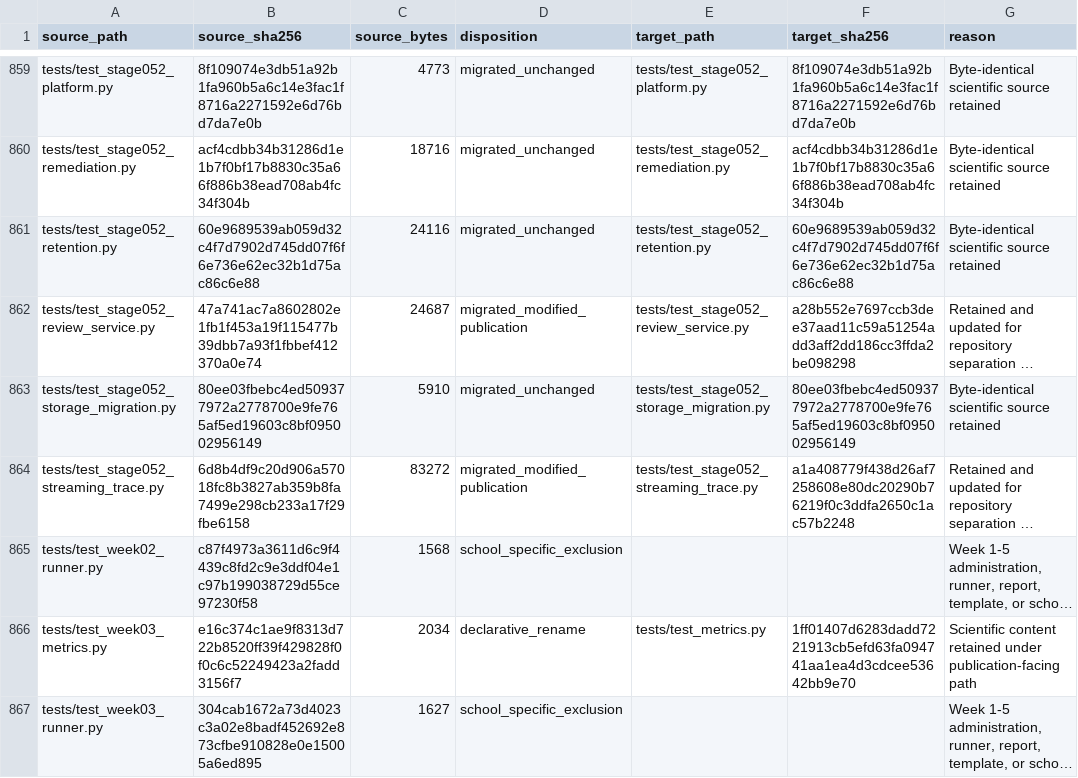
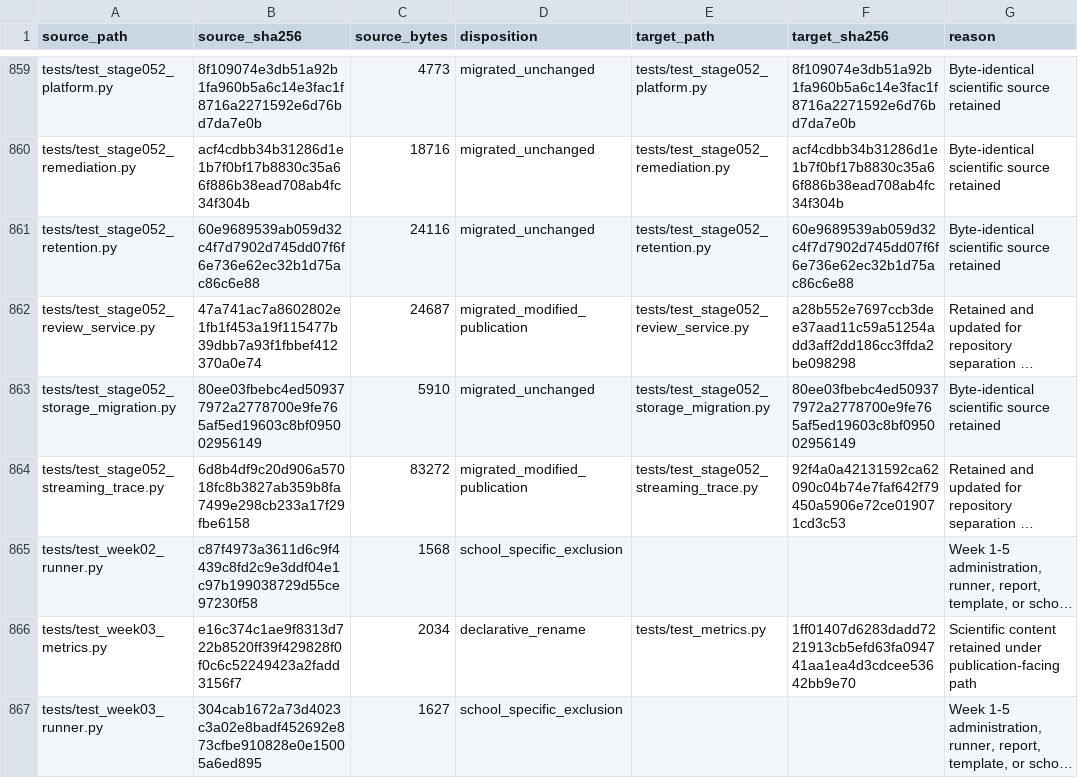
Before and after one commit to 0neblaze/TxnOpt, a CSV file: docs/provenance/source-file-disposition.csv, drawn as a sheet; only a part is shown, gaps mark what is left out; long unchanged cells end in …; the diff covers the shown part only; the diff names each change by its address in the sheet, - before the commit and + after, or states it on an @@ line.

```diff
--- a/docs/provenance/source-file-disposition.csv
+++ b/docs/provenance/source-file-disposition.csv
-F864 (target_sha256): a1a408779f438d26af7258608e80dc20290b76219f0c3ddfa2650c1ac57b2248
+F864 (target_sha256): 92f4a0a42131592ca62090c04b74e7faf642f79450a5906e72ce019071cd3c53
```
Also changed, not shown: 7 edited cells elsewhere in this file, 13 other files.
